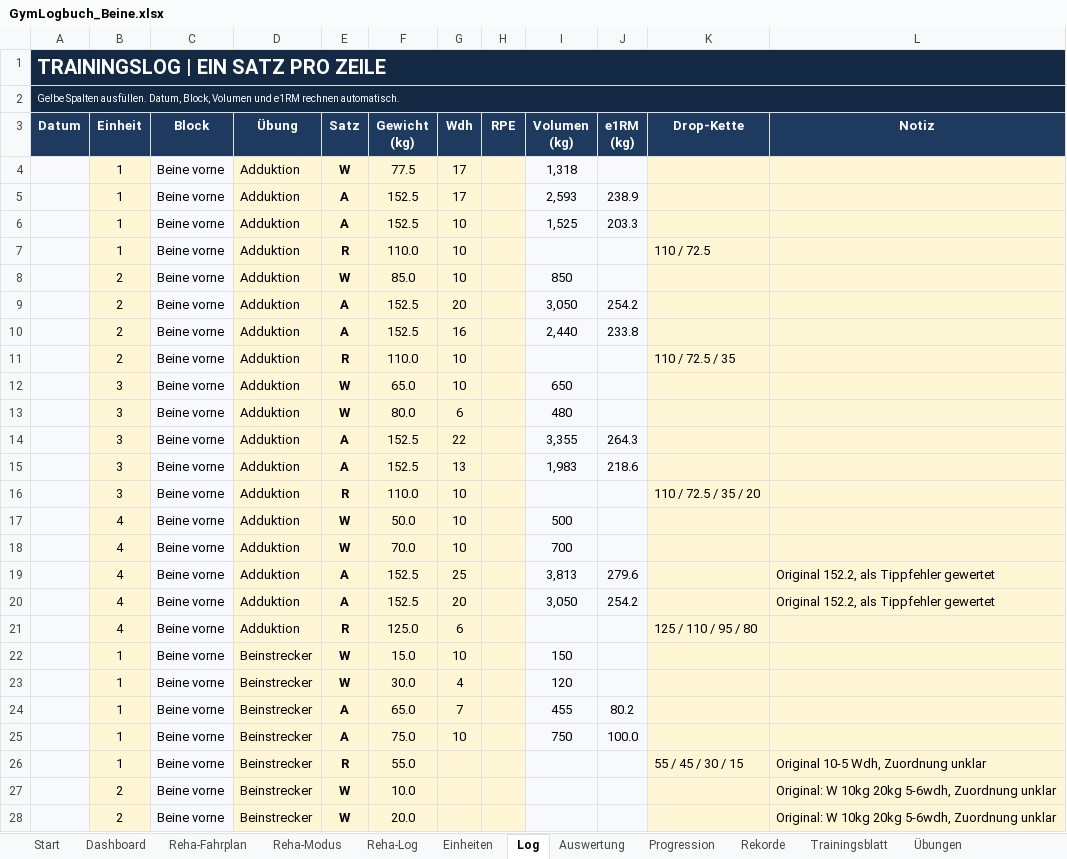
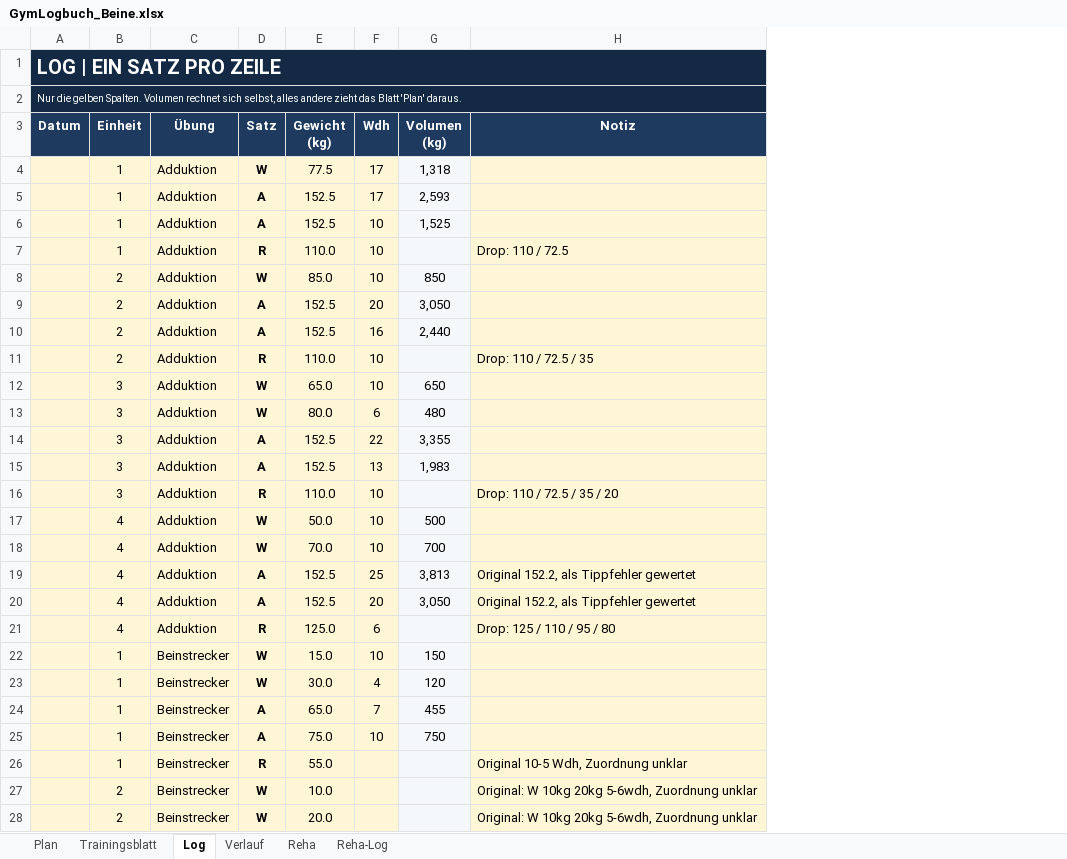
Before and after one commit to Ghostburaq/Burak, an Excel workbook: gym/GymLogbuch_Beine.xlsx, sheet Log, drawn as a sheet; only a part is shown; values as stored, in another font and other column widths than the file's, no borders; charts and pictures and conditional formats not drawn; removed rows and columns are numbered as before the commit, all else as after; the diff covers the shown part only; the diff names each change by its address in the sheet, - before the commit and + after, or states it on an @@ line.

```diff
--- a/gym/GymLogbuch_Beine.xlsx (sheet Log)
+++ b/gym/GymLogbuch_Beine.xlsx (sheet Log)
-sheet tab: Start
+sheet tab: Plan
-sheet tab: Reha-Modus
+sheet tab: Verlauf
-sheet tab: Dashboard
-sheet tab: Reha-Fahrplan
-sheet tab: Einheiten
-sheet tab: Auswertung
-sheet tab: Progression
-sheet tab: Rekorde
-sheet tab: Übungen
+sheet tab: Reha
@@ sheet tab order changed: Plan | Trainingsblatt | Log | Verlauf | Reha | Reha-Log @@
-column C (Block), rows 4-28: all Beine vorne
-column H (RPE), empty
-column J (e1RM (kg)), rows 5-25: 238.9 | 203.3 |  |  | 254.2 | 233.8 |  |  |  | 264.3 | 218.6 |  |  |  | 279.6 | 254.2 |  |  |  | 80.2 | 100.0
-column K (Drop-Kette), rows 7-26: 110 / 72.5 |  |  |  | 110 / 72.5 / 35 |  |  |  |  | 110 / 72.5 / 35 / 20 |  |  |  |  | 125 / 110 / 95 / 80 |  |  |  |  | 55 / 45 / 30 / 15
-A1 (Datum): TRAININGSLOG | EIN SATZ PRO ZEILE
+A1 (Datum): LOG | EIN SATZ PRO ZEILE
-A2 (Datum): Gelbe Spalten ausfüllen. Datum, Block, Volumen und e1RM rechnen automatisch.
+A2 (Datum): Nur die gelben Spalten. Volumen rechnet sich selbst, alles andere zieht das Blatt 'Plan' daraus.
-A4:A28 fill: #F7F9FC
+A4:A28 fill: #FFF6D5
-H7 (Notiz): (empty)
+H7 (Notiz): Drop: 110 / 72.5
-H11 (Notiz): (empty)
+H11 (Notiz): Drop: 110 / 72.5 / 35
-H16 (Notiz): (empty)
+H16 (Notiz): Drop: 110 / 72.5 / 35 / 20
-H21 (Notiz): (empty)
+H21 (Notiz): Drop: 125 / 110 / 95 / 80
```
Also changed, not shown: 6 edited cells and cell formats elsewhere in this sheet, sheet Trainingsblatt, sheet Plan, sheet Reha-Log, sheet Verlauf, formulas that keep their value, charts or pictures, gym/GymLogbuch_Beine_PreOP.xlsx, 4 other files.
